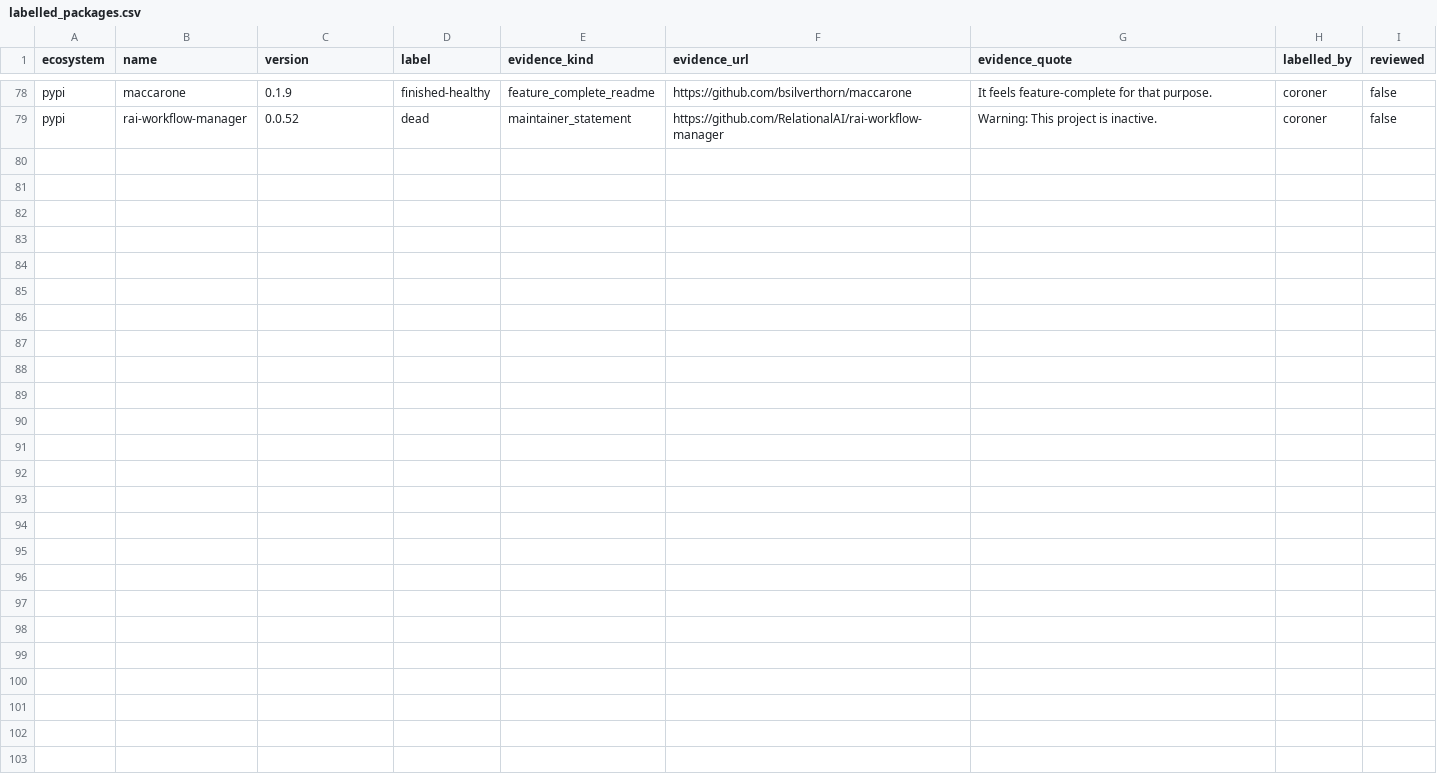
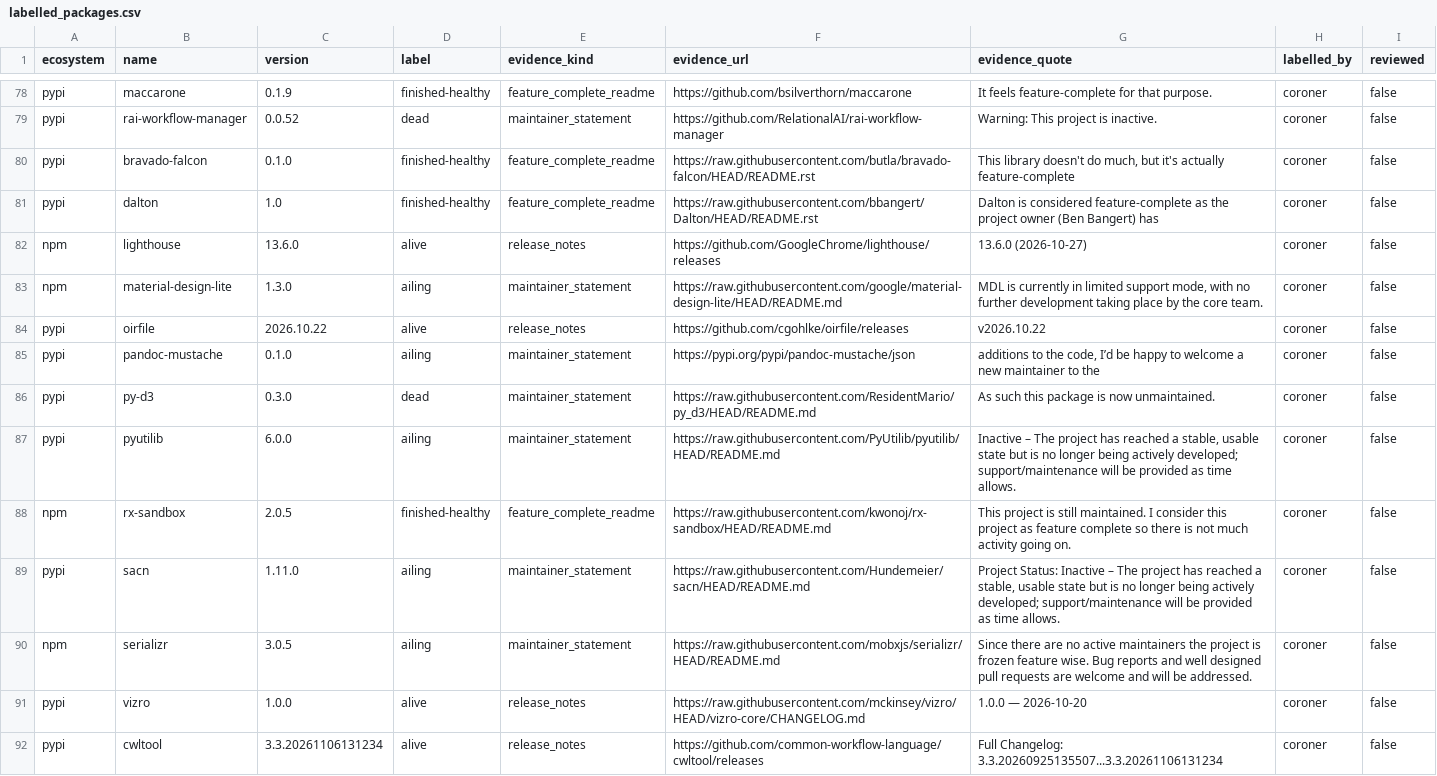
Before and after one commit to olajaido/graveyard, a CSV file: eval/labelled_packages.csv, drawn as a sheet; only a part is shown, gaps mark what is left out.

Commit message:
eval: addition 1 batch A4 merged (13 rows, 7 skipped); 90-row minimum met

```diff
--- a/eval/labelled_packages.csv
+++ b/eval/labelled_packages.csv
@@ -79 +79,14 @@ pypi,maccarone,0.1.9,finished-healthy,feature_complete_readme,https://github.com
 pypi,rai-workflow-manager,0.0.52,dead,maintainer_statement,https://github.com/RelationalAI/rai-workflow-manager,Warning: This project is inactive.,coroner,false
+pypi,bravado-falcon,0.1.0,finished-healthy,feature_complete_readme,https://raw.githubusercontent.com/butla/bravado-falcon/HEAD/README.rst,"This library doesn't do much, but it's actually feature-complete",coroner,false
+pypi,dalton,1.0,finished-healthy,feature_complete_readme,https://raw.githubusercontent.com/bbangert/Dalton/HEAD/README.rst,Dalton is considered feature-complete as the project owner (Ben Bangert) has,coroner,false
+npm,lighthouse,13.6.0,alive,release_notes,https://github.com/GoogleChrome/lighthouse/releases,13.6.0 (2026-10-27),coroner,false
+npm,material-design-lite,1.3.0,ailing,maintainer_statement,https://raw.githubusercontent.com/google/material-design-lite/HEAD/README.md,"MDL is currently in limited support mode, with no further development taking place by the core team.",coroner,false
+pypi,oirfile,2026.10.22,alive,release_notes,https://github.com/cgohlke/oirfile/releases,v2026.10.22,coroner,false
+pypi,pandoc-mustache,0.1.0,ailing,maintainer_statement,https://pypi.org/pypi/pandoc-mustache/json,"additions to the code, I’d be happy to welcome a new maintainer to the",coroner,false
+pypi,py-d3,0.3.0,dead,maintainer_statement,https://raw.githubusercontent.com/ResidentMario/py_d3/HEAD/README.md,As such this package is now unmaintained.,coroner,false
+pypi,pyutilib,6.0.0,ailing,maintainer_statement,https://raw.githubusercontent.com/PyUtilib/pyutilib/HEAD/README.md,"Inactive – The project has reached a stable, usable state but is no longer being actively developed; support/maintenance will be provided as time allows.",coroner,false
+npm,rx-sandbox,2.0.5,finished-healthy,feature_complete_readme,https://raw.githubusercontent.com/kwonoj/rx-sandbox/HEAD/README.md,This project is still maintained. I consider this project as feature complete so there is not much activity going on.,coroner,false
+pypi,sacn,1.11.0,ailing,maintainer_statement,https://raw.githubusercontent.com/Hundemeier/sacn/HEAD/README.md,"Project Status: Inactive – The project has reached a stable, usable state but is no longer being actively developed; support/maintenance will be provided as time allows.",coroner,false
+npm,serializr,3.0.5,ailing,maintainer_statement,https://raw.githubusercontent.com/mobxjs/serializr/HEAD/README.md,Since there are no active maintainers the project is frozen feature wise. Bug reports and well designed pull requests are welcome and will be addressed.,coroner,false
+pypi,vizro,1.0.0,alive,release_notes,https://raw.githubusercontent.com/mckinsey/vizro/HEAD/vizro-core/CHANGELOG.md,1.0.0 — 2026-10-20,coroner,false
+pypi,cwltool,3.3.20261106131234,alive,release_notes,https://github.com/common-workflow-language/cwltool/releases,Full Changelog: 3.3.20260925135507...3.3.20261106131234,coroner,false
```
